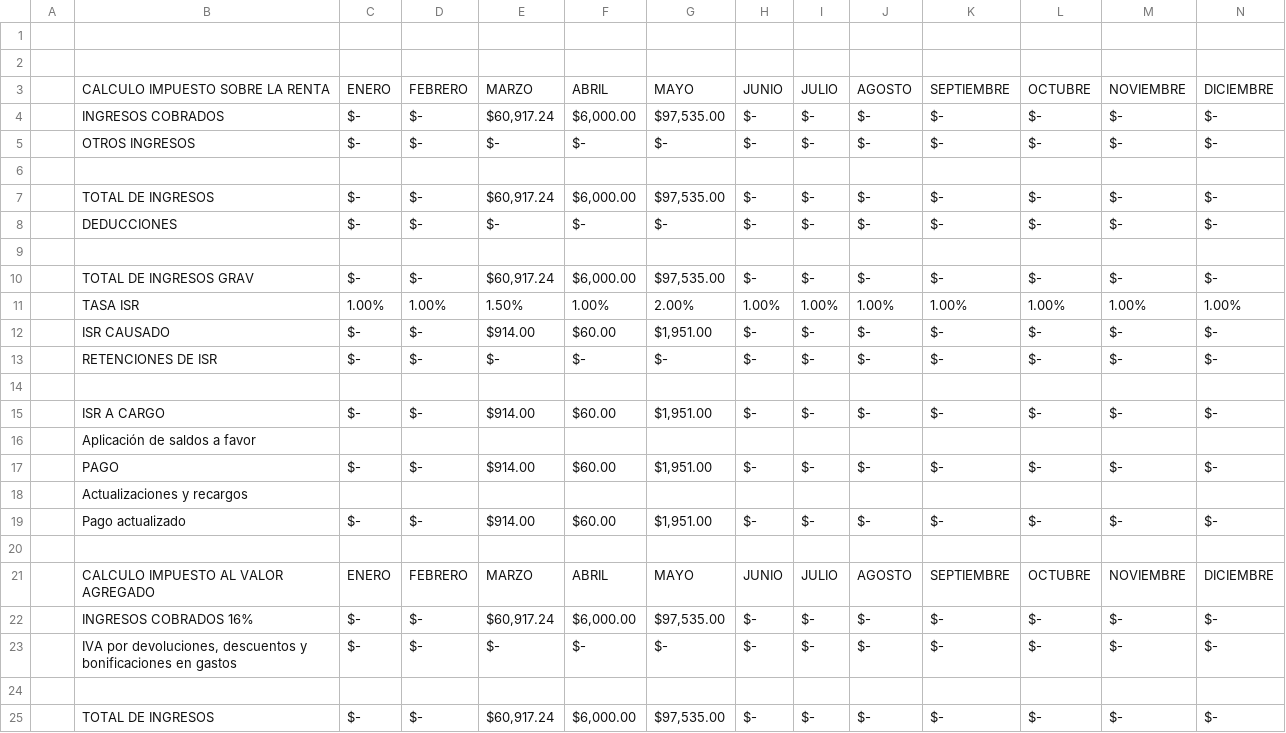
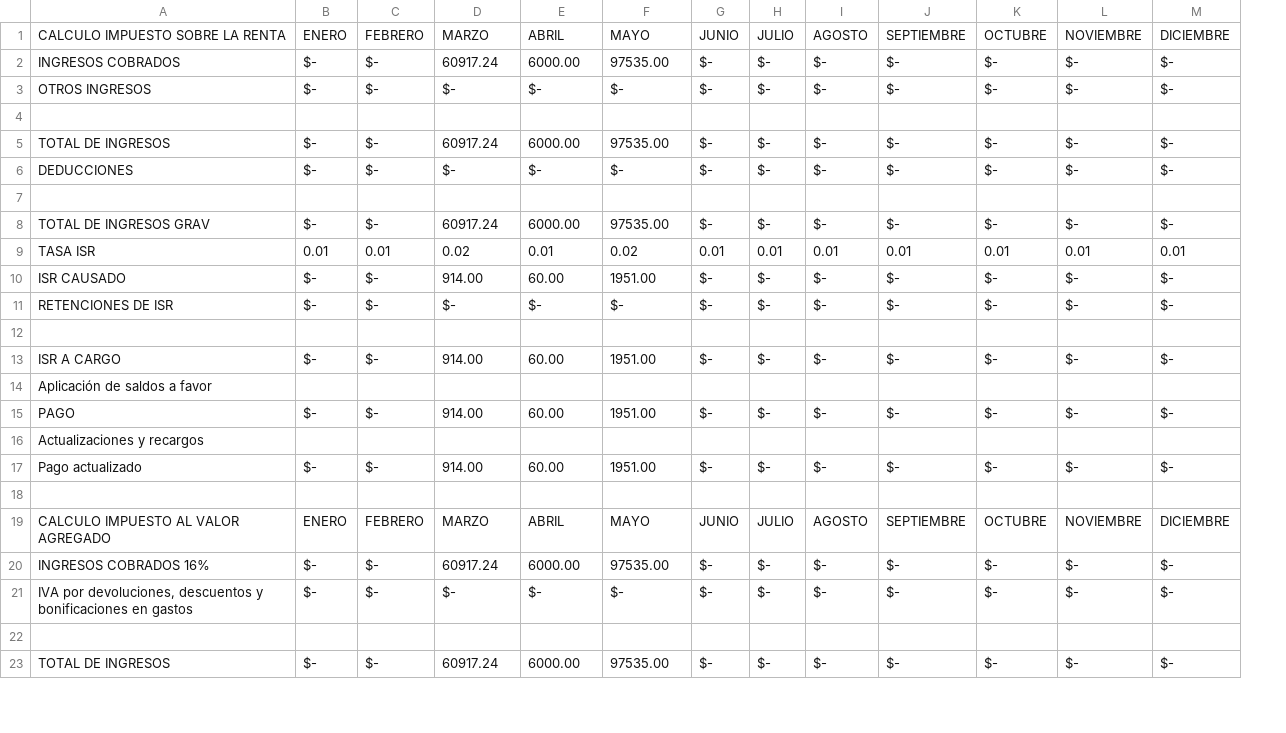
Before and after one commit to joel-gomez-c/Contabilidad_-urea, a CSV file: src/data/a_rosas/calculo_de_impuestos.csv, drawn as a sheet; only a part is shown; removed rows and columns are numbered as before the commit, all else as after; rows hold the shown columns only; the diff covers the shown part only; the diff names each change by its address in the sheet, - before the commit and + after, or states it on an @@ line.

```diff
--- a/src/data/a_rosas/calculo_de_impuestos.csv
+++ b/src/data/a_rosas/calculo_de_impuestos.csv
-column A, empty
-row 1: (empty)
-row 2: (empty)
-D2: $60,917.24
+D2: 60917.24
-E2: $6,000.00
+E2: 6000.00
-F2: $97,535.00
+F2: 97535.00
-D5: $60,917.24
+D5: 60917.24
-E5: $6,000.00
+E5: 6000.00
-F5: $97,535.00
+F5: 97535.00
-D8: $60,917.24
+D8: 60917.24
-E8: $6,000.00
+E8: 6000.00
-F8: $97,535.00
+F8: 97535.00
-row 11:  | TASA ISR | 1.00% | 1.00% | 1.50% | 1.00% | 2.00% | 1.00% | 1.00% | 1.00% | 1.00% | 1.00% | 1.00% | 1.00%
+row 9: TASA ISR | 0.01 | 0.01 | 0.02 | 0.01 | 0.02 | 0.01 | 0.01 | 0.01 | 0.01 | 0.01 | 0.01 | 0.01
-D10: $914.00
+D10: 914.00
-E10: $60.00
+E10: 60.00
-F10: $1,951.00
+F10: 1951.00
-D13: $914.00
+D13: 914.00
-E13: $60.00
+E13: 60.00
-F13: $1,951.00
+F13: 1951.00
-D15: $914.00
+D15: 914.00
-E15: $60.00
+E15: 60.00
-F15: $1,951.00
+F15: 1951.00
-D17: $914.00
+D17: 914.00
-E17: $60.00
+E17: 60.00
-F17: $1,951.00
+F17: 1951.00
-D20: $60,917.24
+D20: 60917.24
-E20: $6,000.00
+E20: 6000.00
-F20: $97,535.00
+F20: 97535.00
-D23: $60,917.24
+D23: 60917.24
-E23: $6,000.00
+E23: 6000.00
-F23: $97,535.00
+F23: 97535.00
```
Also changed, not shown: 3 added rows, 3 removed rows and 20 edited cells elsewhere in this file, src/data/a_rosas/estados_financieros.csv, 4 other files.
